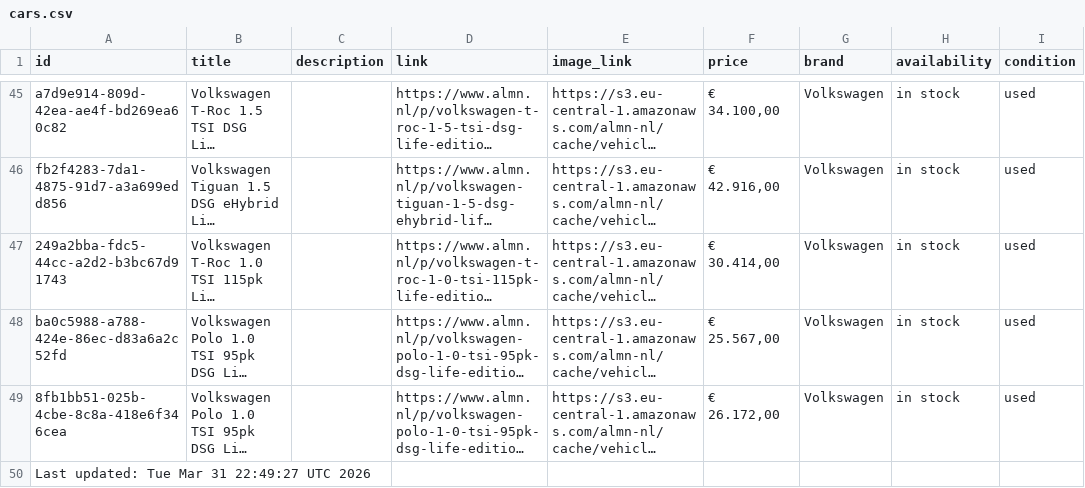
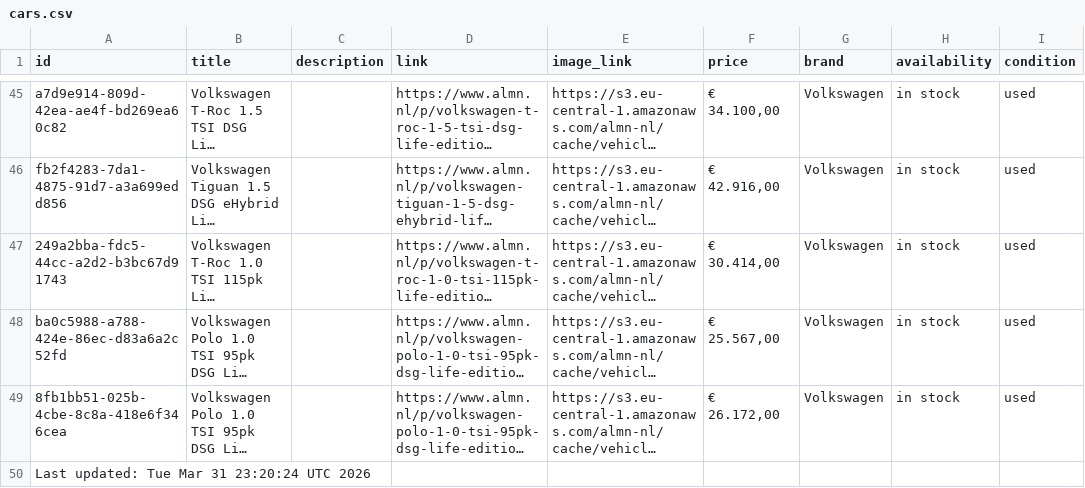
Before and after one commit to maxmovesmarketing/almn_zl, a CSV file: cars.csv, drawn as a sheet; only a part is shown, gaps mark what is left out; long unchanged cells end in …; the diff names each change by its address in the sheet, - before the commit and + after, or states it on an @@ line.

```diff
--- a/cars.csv
+++ b/cars.csv
-A50 (id): Last updated: Tue Mar 31 22:49:27 UTC 2026
+A50 (id): Last updated: Tue Mar 31 23:20:24 UTC 2026
```
